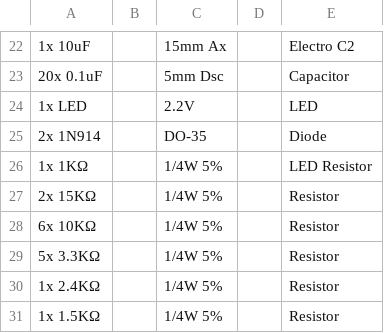
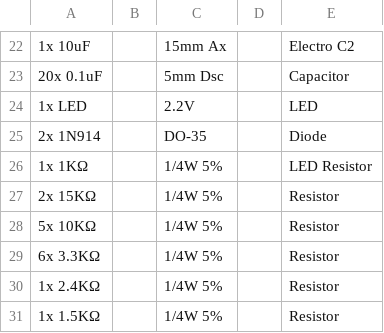
Before and after one commit to stevenchadburrow/AcolyteComputer, a CSV file: BillOfMaterials.csv, drawn as a sheet; only a part is shown, gaps mark what is left out.

Commit message:
Add files via upload

```diff
--- a/BillOfMaterials.csv
+++ b/BillOfMaterials.csv
@@ -27,4 +27,4 @@
 2x 15KΩ,,1/4W 5%,,Resistor
-6x 10KΩ,,1/4W 5%,,Resistor
-5x 3.3KΩ,,1/4W 5%,,Resistor
+5x 10KΩ,,1/4W 5%,,Resistor
+6x 3.3KΩ,,1/4W 5%,,Resistor
 1x 2.4KΩ,,1/4W 5%,,Resistor
```
